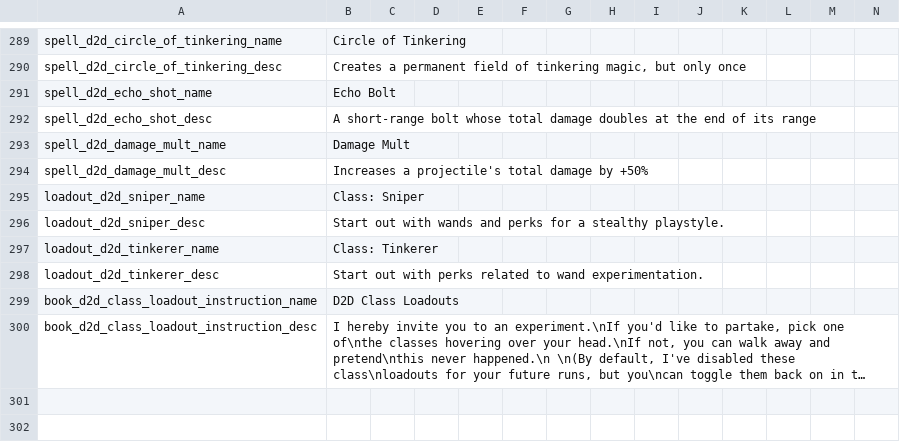
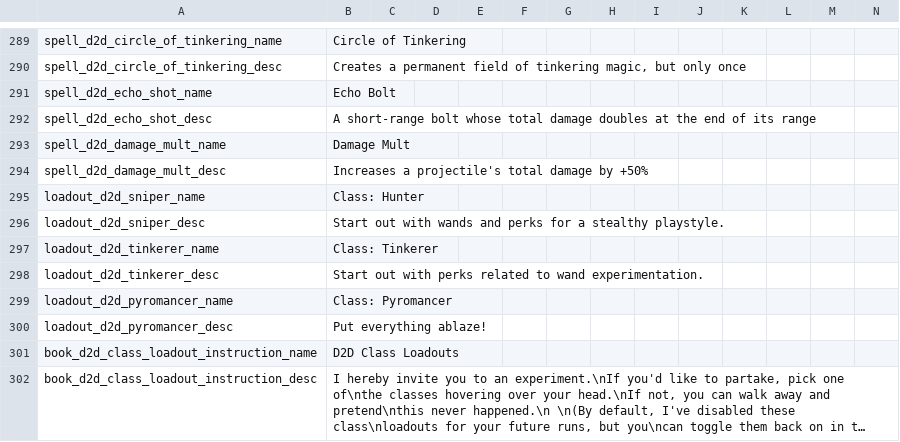
Before and after one commit to meyergames/noita-mod-d2d-content-pack, a CSV file: translations.csv, drawn as a sheet; only a part is shown, gaps mark what is left out; long unchanged cells end in …; rows hold the shown columns only; the diff names each change by its address in the sheet, - before the commit and + after, or states it on an @@ line.

Commit message:
add Pyromancer class

```diff
--- a/translations.csv
+++ b/translations.csv
-B295: Class: Sniper
+B295: Class: Hunter
+row 299: loadout_d2d_pyromancer_name | Class: Pyromancer
+row 300: loadout_d2d_pyromancer_desc | Put everything ablaze!
```
Also changed, not shown: 14 other files.
